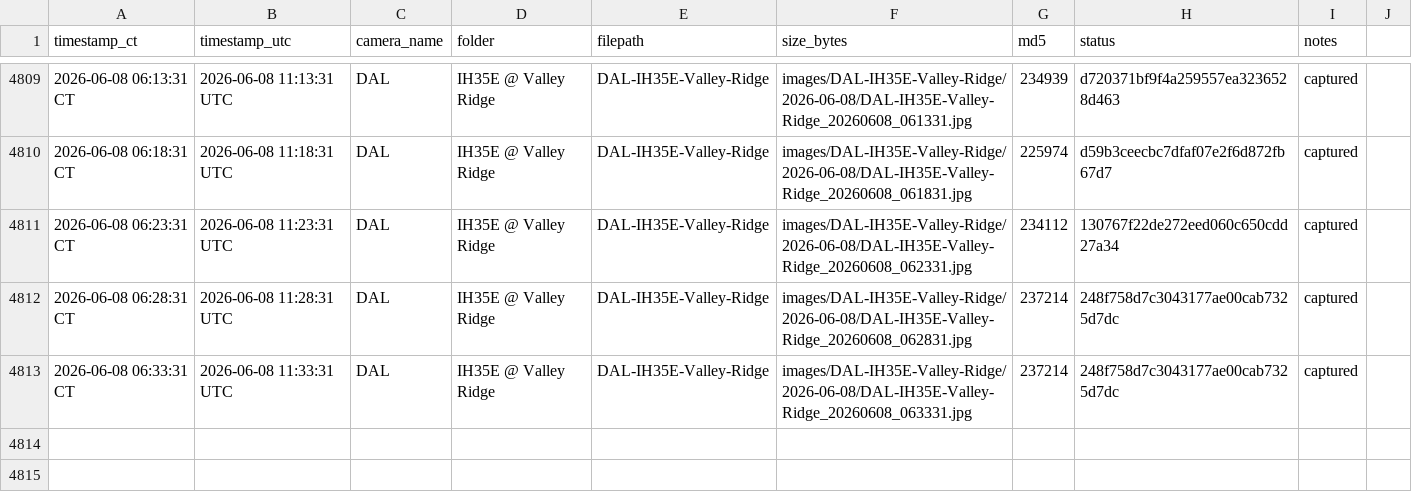
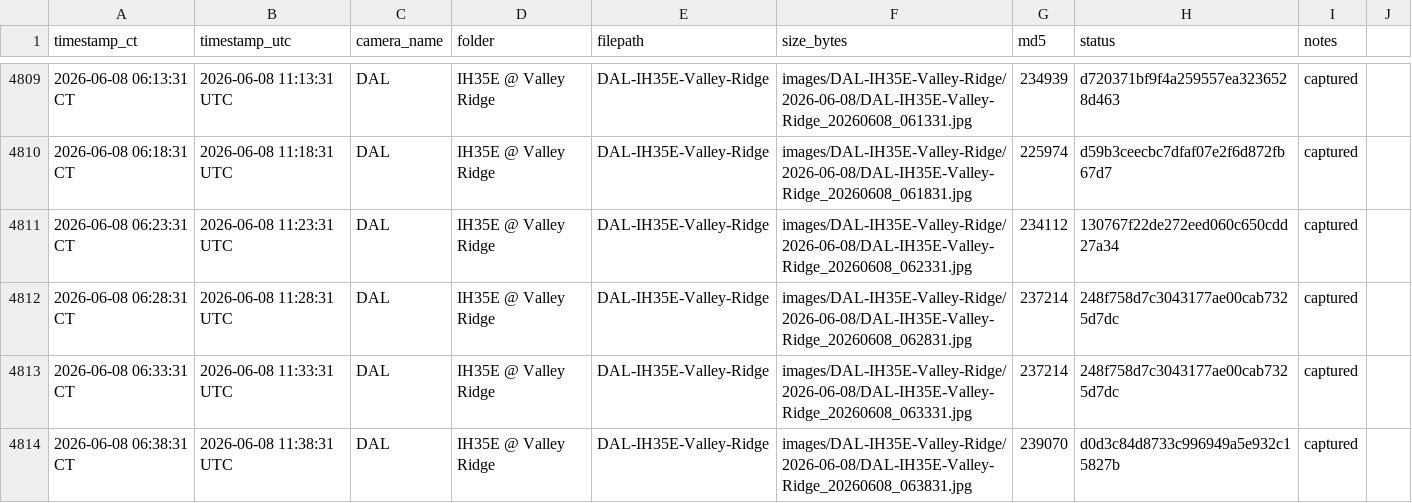
Before and after one commit to aifornsb/txdot-cameras, a CSV file: summary.csv, drawn as a sheet; only a part is shown, gaps mark what is left out.

Commit message:
IH35E Valley Ridge — 2026-06-08 11:38 UTC

```diff
--- a/summary.csv
+++ b/summary.csv
@@ -4813 +4813,2 @@ timestamp_ct,timestamp_utc,camera_name,folder,filepath,size_bytes,md5,status,not
 2026-06-08 06:33:31 CT,2026-06-08 11:33:31 UTC,DAL,IH35E @ Valley Ridge,DAL-IH35E-Valley-Ridge,images/DAL-IH35E-Valley-Ridge/2026-06-08/DAL-IH35E-Valley-Ridge_20260608_063331.jpg,237214,248f758d7c3043177ae00cab7325d7dc,captured,
+2026-06-08 06:38:31 CT,2026-06-08 11:38:31 UTC,DAL,IH35E @ Valley Ridge,DAL-IH35E-Valley-Ridge,images/DAL-IH35E-Valley-Ridge/2026-06-08/DAL-IH35E-Valley-Ridge_20260608_063831.jpg,239070,d0d3c84d8733c996949a5e932c15827b,captured,
```
Also changed, not shown: 1 other file.
